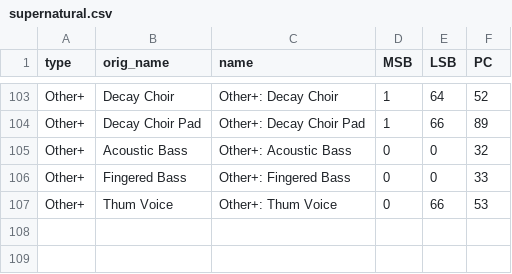
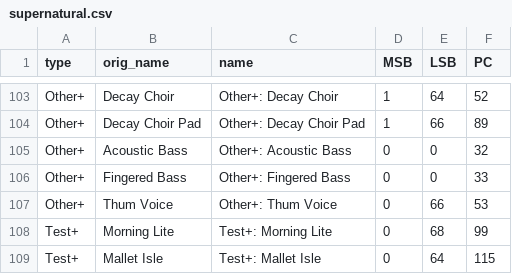
Before and after one commit to jfrey-xx/zynthian-meta, a CSV file: zynthian-my-data/midiglue/supernatural.csv, drawn as a sheet; only a part is shown, gaps mark what is left out.

Commit message:
supernatural test

```diff
--- a/zynthian-my-data/midiglue/supernatural.csv
+++ b/zynthian-my-data/midiglue/supernatural.csv
@@ -107 +107,3 @@ Other+,Fingered Bass,Other+: Fingered Bass,0,0,33
 Other+,Thum Voice,Other+: Thum Voice,0,66,53
+Test+,Morning Lite,Test+: Morning Lite,0,68,99
+Test+,Mallet Isle,Test+: Mallet Isle,0,64,115
```
